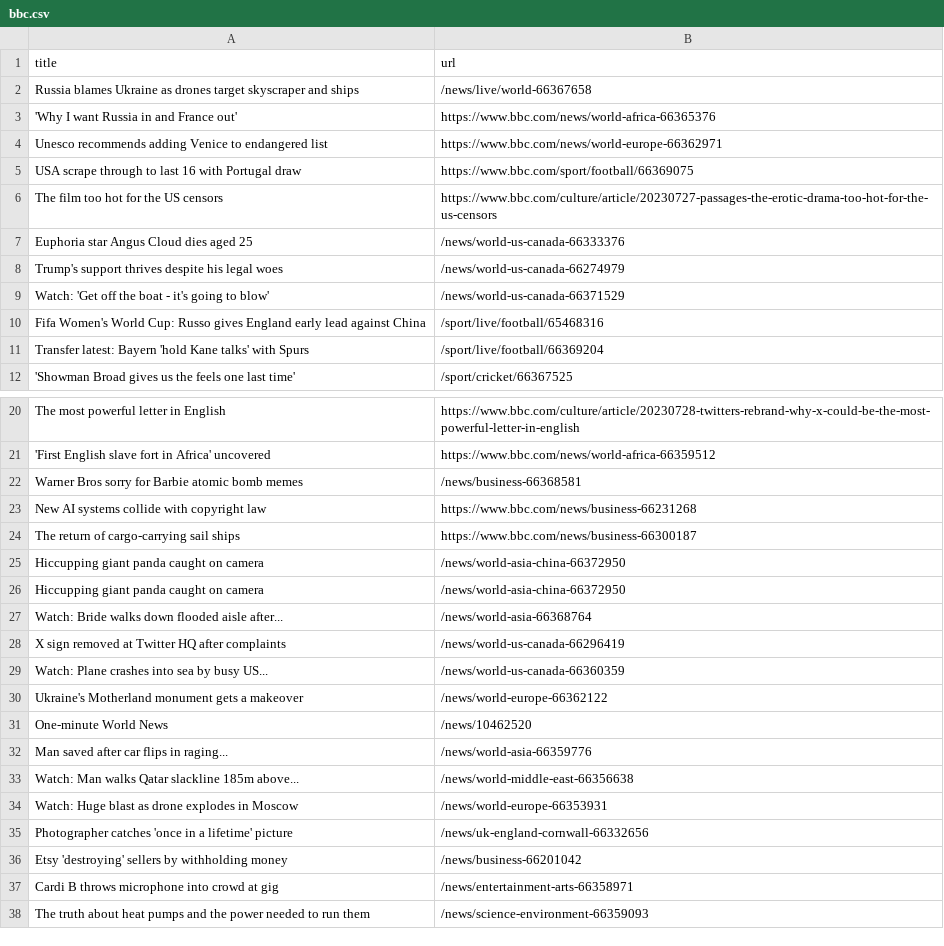
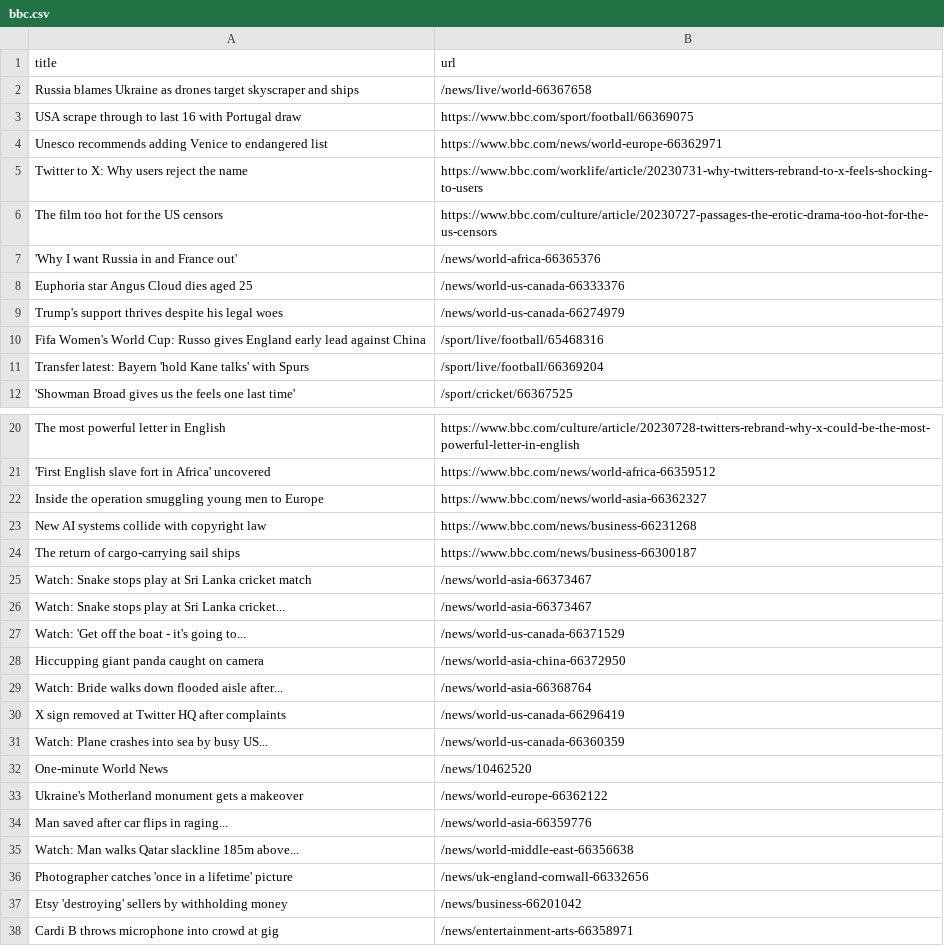
Before and after one commit to ramanshreya/automatic-scraper, a CSV file: bbc.csv, drawn as a sheet; only a part is shown, gaps mark what is left out; the shorter side is filled out with more unchanged rows; the diff covers the shown part only.

```diff
--- a/bbc.csv
+++ b/bbc.csv
@@ -2,9 +2,9 @@ title,url
 Russia blames Ukraine as drones target skyscraper and ships,/news/live/world-66367658
-'Why I want Russia in and France out',https://www.bbc.com/news/world-africa-66365376
+USA scrape through to last 16 with Portugal draw,https://www.bbc.com/sport/football/66369075
 Unesco recommends adding Venice to endangered list,https://www.bbc.com/news/world-europe-66362971
-USA scrape through to last 16 with Portugal draw,https://www.bbc.com/sport/football/66369075
+Twitter to X: Why users reject the name,https://www.bbc.com/worklife/article/20230731-why-twitters-rebrand-to-x-feels-shocking-to-users
 The film too hot for the US censors,https://www.bbc.com/culture/article/20230727-passages-the-erotic-drama-too-hot-for-the-us-censors
+'Why I want Russia in and France out',/news/world-africa-66365376
 Euphoria star Angus Cloud dies aged 25,/news/world-us-canada-66333376
 Trump's support thrives despite his legal woes,/news/world-us-canada-66274979
-Watch: 'Get off the boat - it's going to blow',/news/world-us-canada-66371529
 Fifa Women's World Cup: Russo gives England early lead against China,/sport/live/football/65468316
@@ -21,6 +21,8 @@ The most powerful letter in English,https://www.bbc.com/culture/article/20230728
 'First English slave fort in Africa' uncovered,https://www.bbc.com/news/world-africa-66359512
-Warner Bros sorry for Barbie atomic bomb memes,/news/business-66368581
+Inside the operation smuggling young men to Europe,https://www.bbc.com/news/world-asia-66362327
 New AI systems collide with copyright law,https://www.bbc.com/news/business-66231268
 The return of cargo-carrying sail ships,https://www.bbc.com/news/business-66300187
-Hiccupping giant panda caught on camera,/news/world-asia-china-66372950
+Watch: Snake stops play at Sri Lanka cricket match,/news/world-asia-66373467
+Watch: Snake stops play at Sri Lanka cricket...,/news/world-asia-66373467
+Watch: 'Get off the boat - it's going to...,/news/world-us-canada-66371529
 Hiccupping giant panda caught on camera,/news/world-asia-china-66372950
@@ -29,7 +31,6 @@ X sign removed at Twitter HQ after complaints,/news/world-us-canada-66296419
 Watch: Plane crashes into sea by busy US...,/news/world-us-canada-66360359
+One-minute World News,/news/10462520
 Ukraine's Motherland monument gets a makeover,/news/world-europe-66362122
-One-minute World News,/news/10462520
 Man saved after car flips in raging...,/news/world-asia-66359776
 Watch: Man walks Qatar slackline 185m above...,/news/world-middle-east-66356638
-Watch: Huge blast as drone explodes in Moscow,/news/world-europe-66353931
 Photographer catches 'once in a lifetime' picture,/news/uk-england-cornwall-66332656
```
Also changed, not shown: 1 added row and 1 removed row elsewhere in this file.
